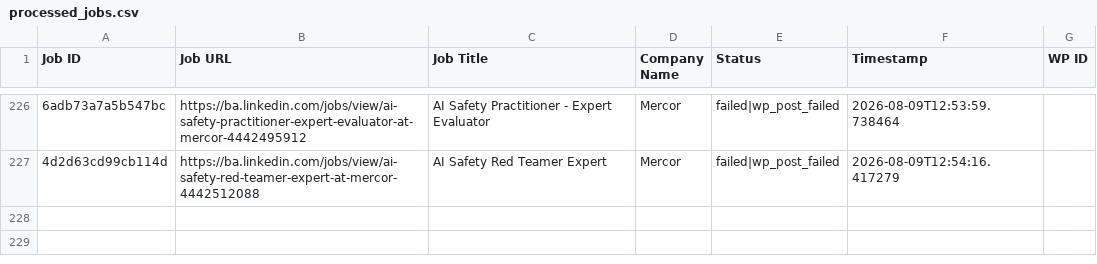
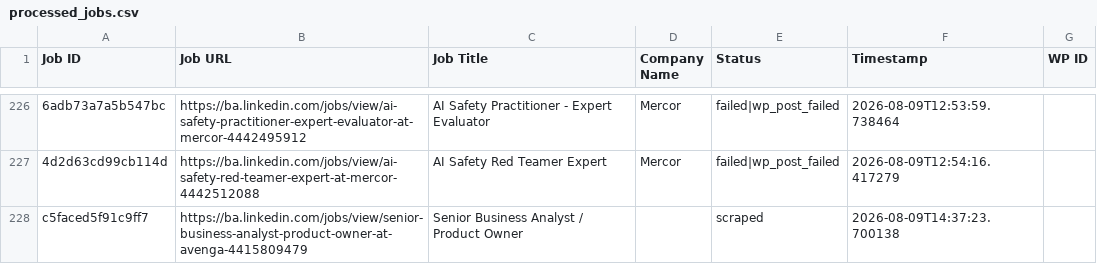
Before and after one commit to mimusdesign/ba, a CSV file: processed_jobs.csv, drawn as a sheet; only a part is shown, gaps mark what is left out; the diff names each change by its address in the sheet, - before the commit and + after, or states it on an @@ line.

```diff
--- a/processed_jobs.csv
+++ b/processed_jobs.csv
+row 228: c5faced5f91c9ff7 | https://ba.linkedin.com/jobs/view/senior-business-analyst-product-owner-at-avenga-4415809479 | Senior Business Analyst / Product Owner |  | scraped | 2026-08-09T14:37:23.700138
```
